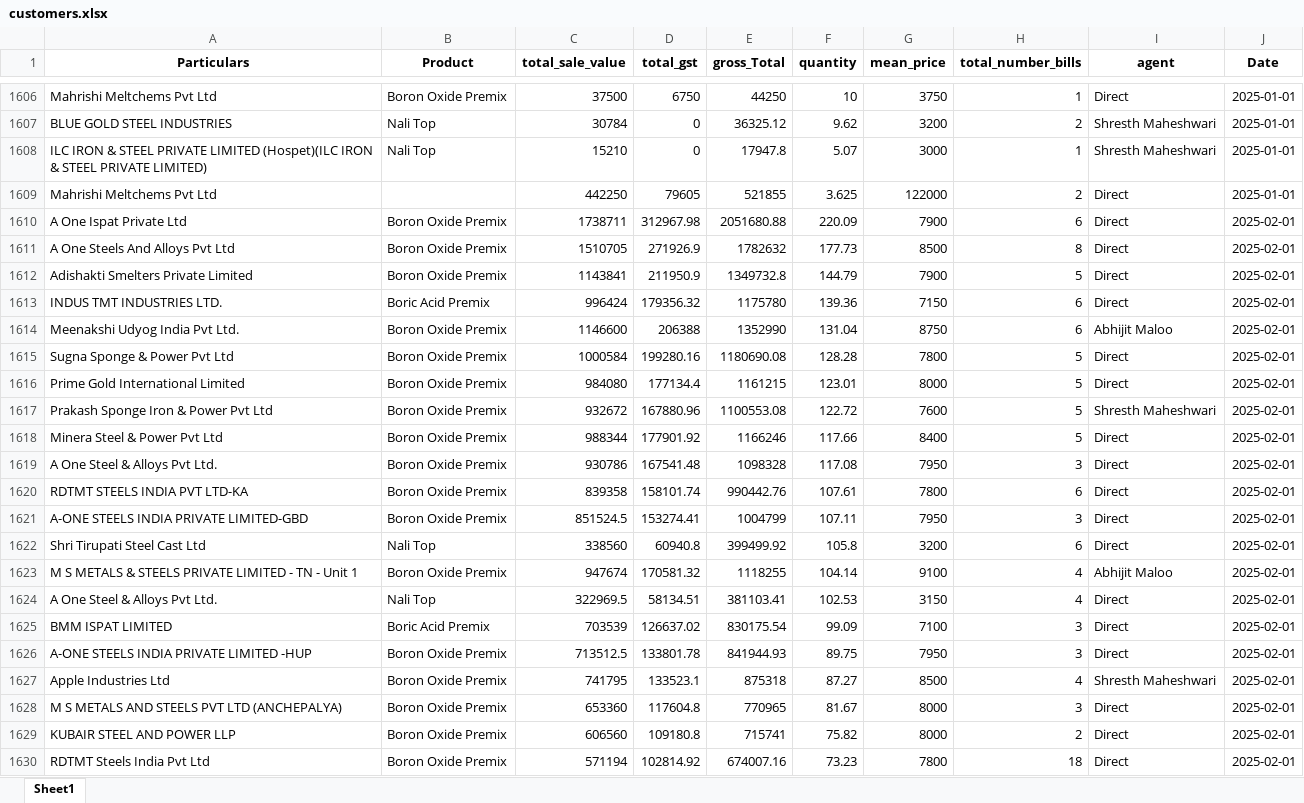
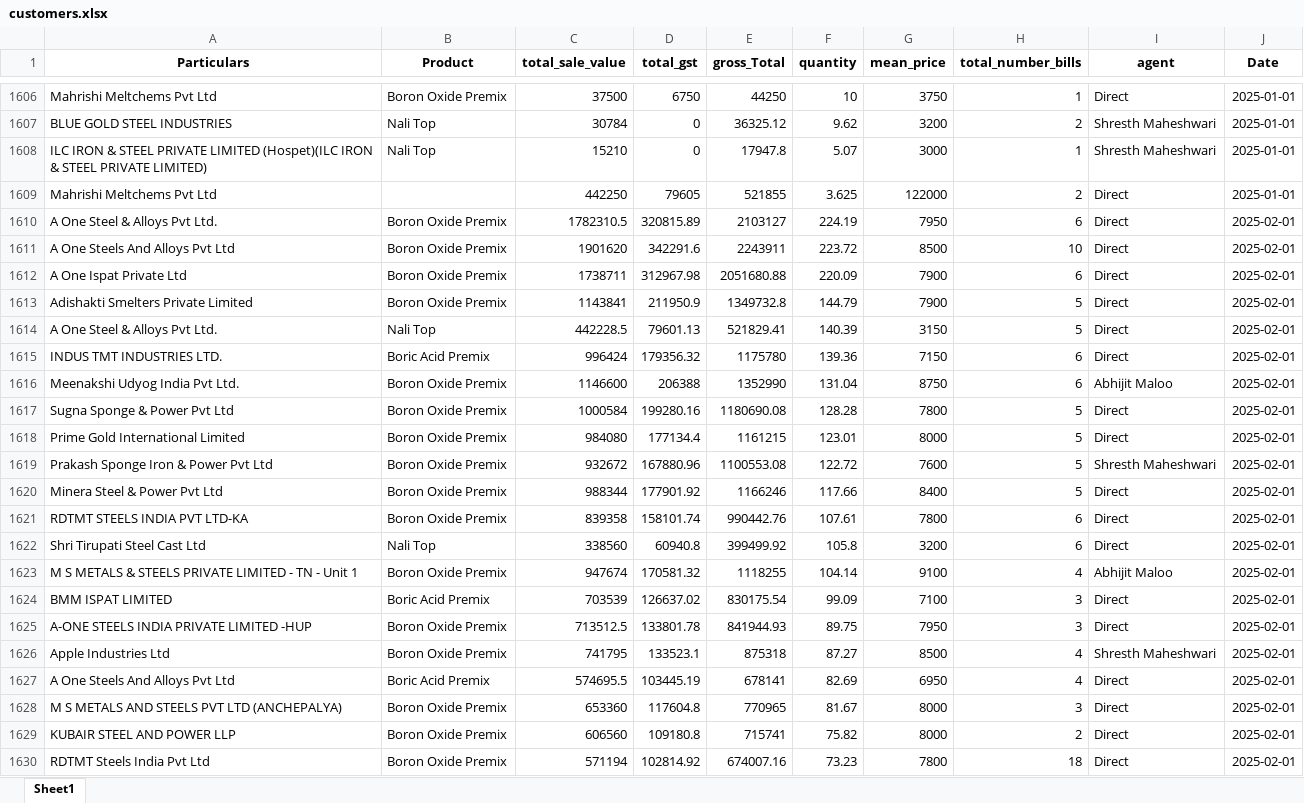
Before and after one commit to obhutara/SalesDashboard, an Excel workbook: src/customers.xlsx, sheet Sheet1, drawn as a sheet; only a part is shown, gaps mark what is left out; values as stored, in another font and other column widths than the file's, no borders; removed rows and columns are numbered as before the commit, all else as after; the diff covers the shown part only; the diff names each change by its address in the sheet, - before the commit and + after, or states it on an @@ line.

Commit message:
updated 2/25

```diff
--- a/src/customers.xlsx (sheet Sheet1)
+++ b/src/customers.xlsx (sheet Sheet1)
+row 1610: A One Steel & Alloys Pvt Ltd. | Boron Oxide Premix | 1782310.5 | 320815.89 | 2103127 | 224.19 | 7950 | 6 | Direct | 2025-02-01
+row 1611: A One Steels And Alloys Pvt Ltd | Boron Oxide Premix | 1901620 | 342291.6 | 2243911 | 223.72 | 8500 | 10 | Direct | 2025-02-01
-row 1611: A One Steels And Alloys Pvt Ltd | Boron Oxide Premix | 1510705 | 271926.9 | 1782632 | 177.73 | 8500 | 8 | Direct | 2025-02-01
+row 1614: A One Steel & Alloys Pvt Ltd. | Nali Top | 442228.5 | 79601.13 | 521829.41 | 140.39 | 3150 | 5 | Direct | 2025-02-01
-row 1619: A One Steel & Alloys Pvt Ltd. | Boron Oxide Premix | 930786 | 167541.48 | 1098328 | 117.08 | 7950 | 3 | Direct | 2025-02-01
-row 1621: A-ONE STEELS INDIA PRIVATE LIMITED-GBD | Boron Oxide Premix | 851524.5 | 153274.41 | 1004799 | 107.11 | 7950 | 3 | Direct | 2025-02-01
-row 1624: A One Steel & Alloys Pvt Ltd. | Nali Top | 322969.5 | 58134.51 | 381103.41 | 102.53 | 3150 | 4 | Direct | 2025-02-01
+row 1627: A One Steels And Alloys Pvt Ltd | Boric Acid Premix | 574695.5 | 103445.19 | 678141 | 82.69 | 6950 | 4 | Direct | 2025-02-01
```
Also changed, not shown: 4 removed rows elsewhere in this sheet.
